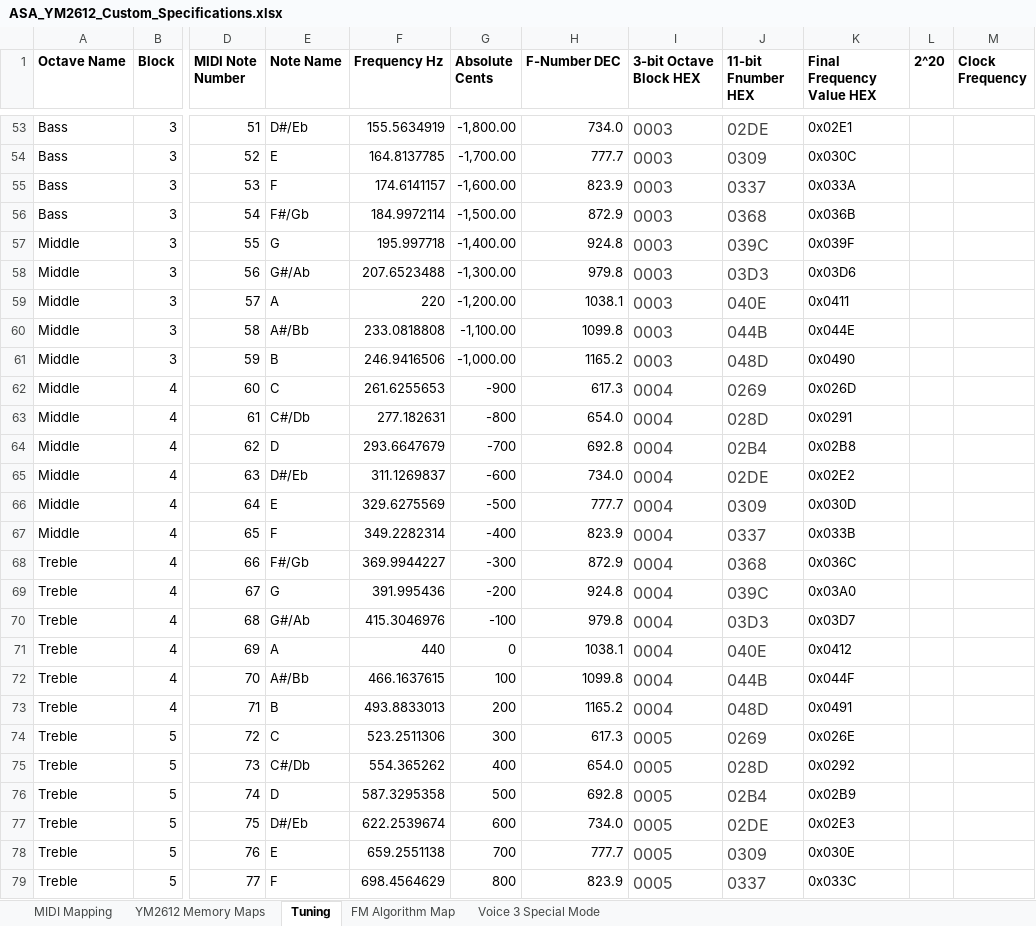
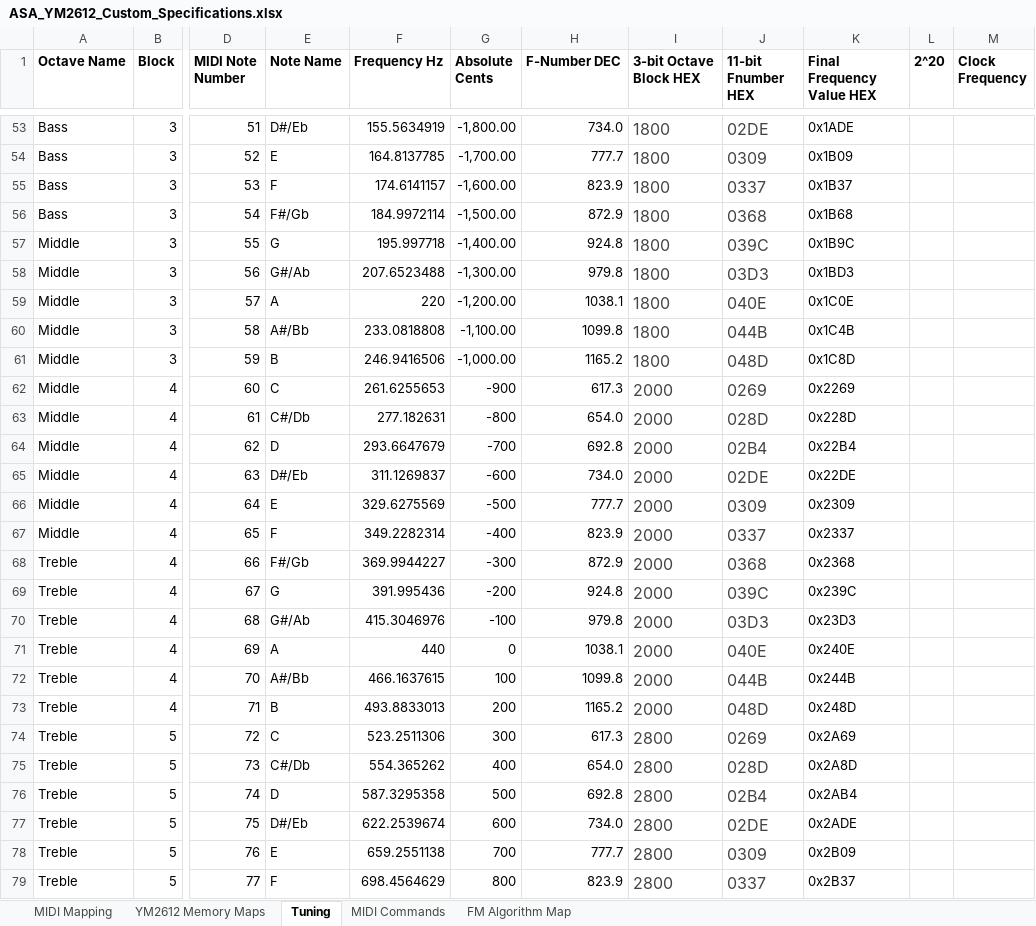
Before and after one commit to gopalmetro/avr_vgm_player, an Excel workbook: Documents/ASA_YM2612_Custom_Specifications.xlsx, sheet Tuning, drawn as a sheet; only a part is shown, gaps mark what is left out; values as stored, in another font and other column widths than the file's, no borders; the diff covers the shown part only; the diff names each change by its address in the sheet, - before the commit and + after, or states it on an @@ line.

Commit message:
Cleon and Gopal & lots of MIDI Map improvements

```diff
--- a/Documents/ASA_YM2612_Custom_Specifications.xlsx (sheet Tuning)
+++ b/Documents/ASA_YM2612_Custom_Specifications.xlsx (sheet Tuning)
-sheet tab: Voice 3 Special Mode
+sheet tab: MIDI Commands
-I53:I61 (3-bit Octave Block HEX): 0003
+I53:I61 (3-bit Octave Block HEX): 1800
-K53 (Final Frequency Value HEX): 0x02E1
+K53 (Final Frequency Value HEX): 0x1ADE
-K54 (Final Frequency Value HEX): 0x030C
+K54 (Final Frequency Value HEX): 0x1B09
-K55 (Final Frequency Value HEX): 0x033A
+K55 (Final Frequency Value HEX): 0x1B37
-K56 (Final Frequency Value HEX): 0x036B
+K56 (Final Frequency Value HEX): 0x1B68
-K57 (Final Frequency Value HEX): 0x039F
+K57 (Final Frequency Value HEX): 0x1B9C
-K58 (Final Frequency Value HEX): 0x03D6
+K58 (Final Frequency Value HEX): 0x1BD3
-K59 (Final Frequency Value HEX): 0x0411
+K59 (Final Frequency Value HEX): 0x1C0E
-K60 (Final Frequency Value HEX): 0x044E
+K60 (Final Frequency Value HEX): 0x1C4B
-K61 (Final Frequency Value HEX): 0x0490
+K61 (Final Frequency Value HEX): 0x1C8D
-I62:I73 (3-bit Octave Block HEX): 0004
+I62:I73 (3-bit Octave Block HEX): 2000
-K62 (Final Frequency Value HEX): 0x026D
+K62 (Final Frequency Value HEX): 0x2269
-K63 (Final Frequency Value HEX): 0x0291
+K63 (Final Frequency Value HEX): 0x228D
-K64 (Final Frequency Value HEX): 0x02B8
+K64 (Final Frequency Value HEX): 0x22B4
-K65 (Final Frequency Value HEX): 0x02E2
+K65 (Final Frequency Value HEX): 0x22DE
-K66 (Final Frequency Value HEX): 0x030D
+K66 (Final Frequency Value HEX): 0x2309
-K67 (Final Frequency Value HEX): 0x033B
+K67 (Final Frequency Value HEX): 0x2337
-K68 (Final Frequency Value HEX): 0x036C
+K68 (Final Frequency Value HEX): 0x2368
-K69 (Final Frequency Value HEX): 0x03A0
+K69 (Final Frequency Value HEX): 0x239C
-K70 (Final Frequency Value HEX): 0x03D7
+K70 (Final Frequency Value HEX): 0x23D3
-K71 (Final Frequency Value HEX): 0x0412
+K71 (Final Frequency Value HEX): 0x240E
-K72 (Final Frequency Value HEX): 0x044F
+K72 (Final Frequency Value HEX): 0x244B
-K73 (Final Frequency Value HEX): 0x0491
+K73 (Final Frequency Value HEX): 0x248D
-I74:I79 (3-bit Octave Block HEX): 0005
+I74:I79 (3-bit Octave Block HEX): 2800
-K74 (Final Frequency Value HEX): 0x026E
+K74 (Final Frequency Value HEX): 0x2A69
-K75 (Final Frequency Value HEX): 0x0292
+K75 (Final Frequency Value HEX): 0x2A8D
-K76 (Final Frequency Value HEX): 0x02B9
+K76 (Final Frequency Value HEX): 0x2AB4
-K77 (Final Frequency Value HEX): 0x02E3
+K77 (Final Frequency Value HEX): 0x2ADE
-K78 (Final Frequency Value HEX): 0x030E
+K78 (Final Frequency Value HEX): 0x2B09
-K79 (Final Frequency Value HEX): 0x033C
+K79 (Final Frequency Value HEX): 0x2B37
```
Also changed, not shown: 115 edited cells elsewhere in this sheet, sheet MIDI Mapping, sheet YM2612 Memory Maps, sheet FM Algorithm Map, formulas that keep their value, 1 other file.
